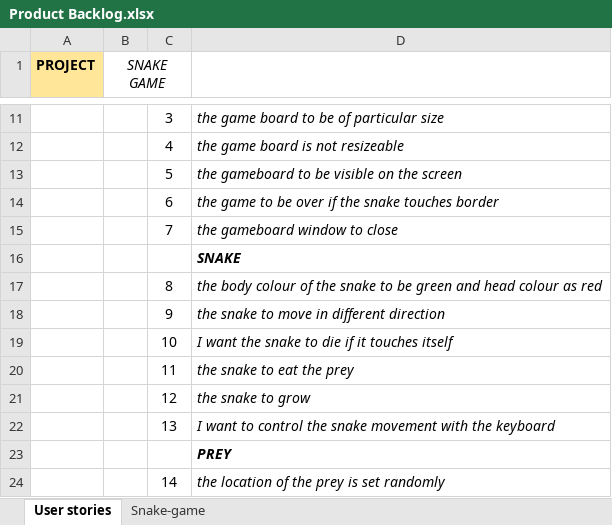
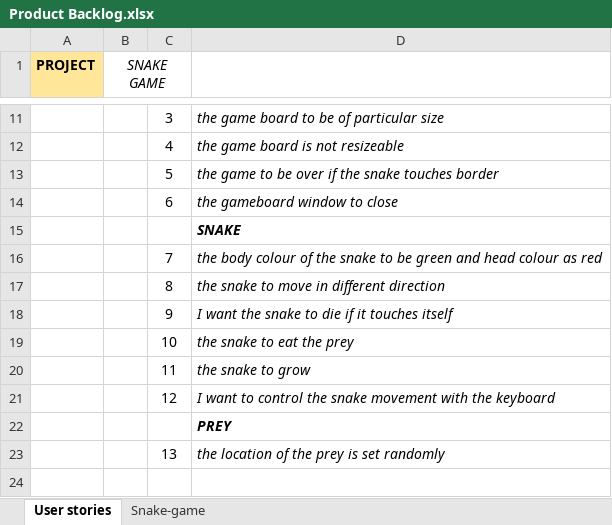
Before and after one commit to PrachiB3131/PROG5001A2, an Excel workbook: snakegame_v1/Product Backlog.xlsx, sheet User stories, drawn as a sheet; only a part is shown, gaps mark what is left out; values as stored, in another font and other column widths than the file's, no borders; removed rows and columns are numbered as before the commit, all else as after; the diff names each change by its address in the sheet, - before the commit and + after, or states it on an @@ line.

Commit message:
Final Assessment 2: Task 2
1. Introduced the concept of abstraction in class snake, gameboard and prey
2. Added public methods conforming to the user stories
3. Updated the product backlog according to the progress of week 9

```diff
--- a/snakegame_v1/Product Backlog.xlsx (sheet User stories)
+++ b/snakegame_v1/Product Backlog.xlsx (sheet User stories)
-D13: the gameboard to be visible on the screen
+D13: the game to be over if the snake touches border
-D14: the game to be over if the snake touches border
+D14: the gameboard window to close
-row 15:  |  | 7 | the gameboard window to close
+row 16:  |  | 7 | the body colour of the snake to be green and head colour as red
-D17: the body colour of the snake to be green and head colour as red
+D17: the snake to move in different direction
-D18: the snake to move in different direction
+D18: I want the snake to die if it touches itself
-D19: I want the snake to die if it touches itself
+D19: the snake to eat the prey
-D20: the snake to eat the prey
+D20: the snake to grow
-D21: the snake to grow
+D21: I want to control the snake movement with the keyboard
-row 22:  |  | 13 | I want to control the snake movement with the keyboard
-C23: 14
+C23: 13
```
Also changed, not shown: sheet Snake-game, 9 other files.
